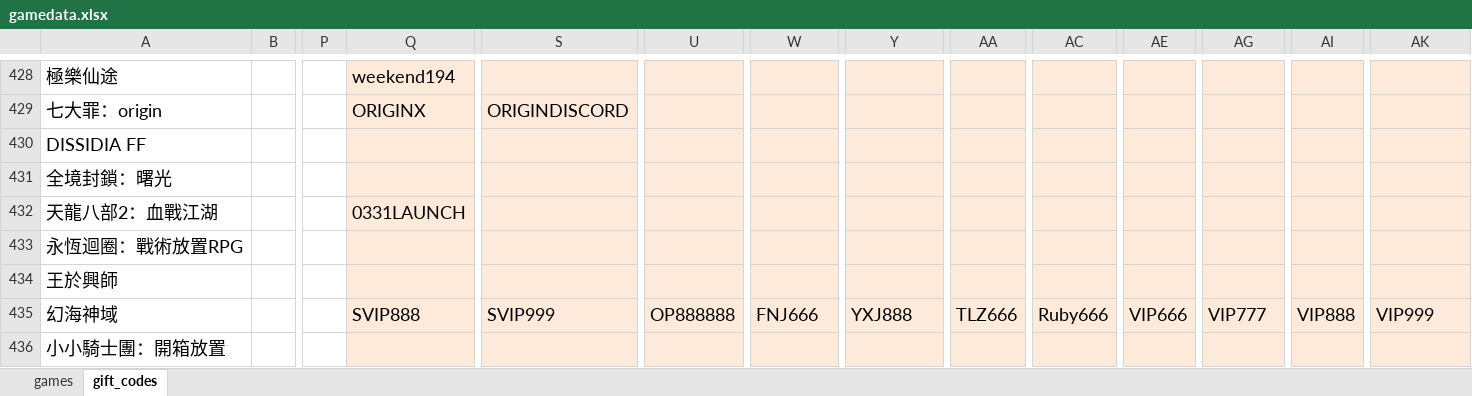
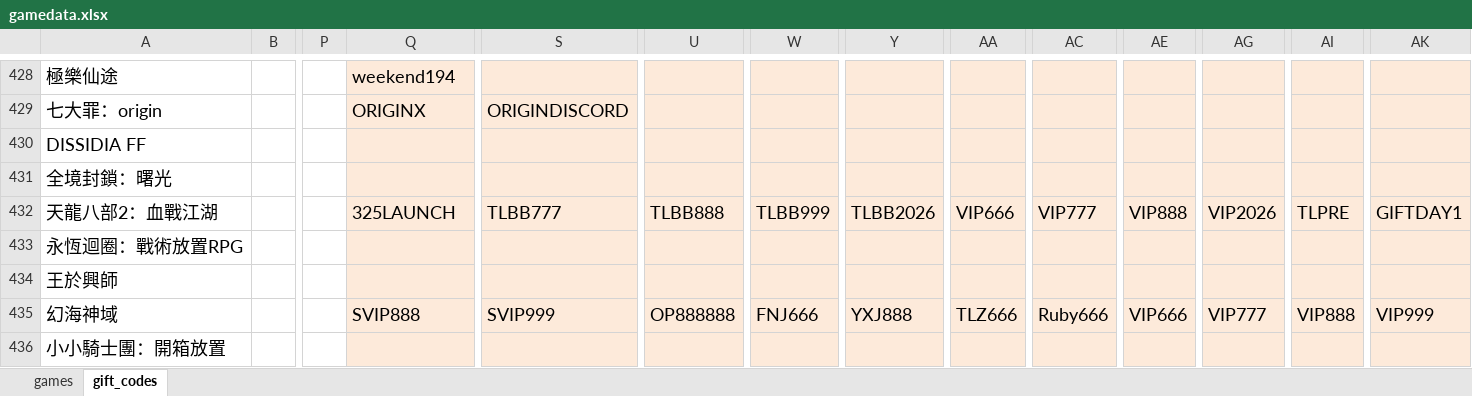
Before and after one commit to diva3322/SSBuy-web, an Excel workbook: detail_giftcode/data/gamedata.xlsx, sheet gift_codes, drawn as a sheet; only a part is shown, gaps mark what is left out; values as stored, in another font and other column widths than the file's, no borders; the diff names each change by its address in the sheet, - before the commit and + after, or states it on an @@ line.

```diff
--- a/detail_giftcode/data/gamedata.xlsx (sheet gift_codes)
+++ b/detail_giftcode/data/gamedata.xlsx (sheet gift_codes)
-Q432: 0331LAUNCH
+Q432: 325LAUNCH
-S432: (empty)
+S432: TLBB777
-U432: (empty)
+U432: TLBB888
-W432: (empty)
+W432: TLBB999
-Y432: (empty)
+Y432: TLBB2026
-AA432: (empty)
+AA432: VIP666
-AC432: (empty)
+AC432: VIP777
-AE432: (empty)
+AE432: VIP888
-AG432: (empty)
+AG432: VIP2026
-AI432: (empty)
+AI432: TLPRE
-AK432: (empty)
+AK432: GIFTDAY1
```
Also changed, not shown: sheet games, 5 other files.
